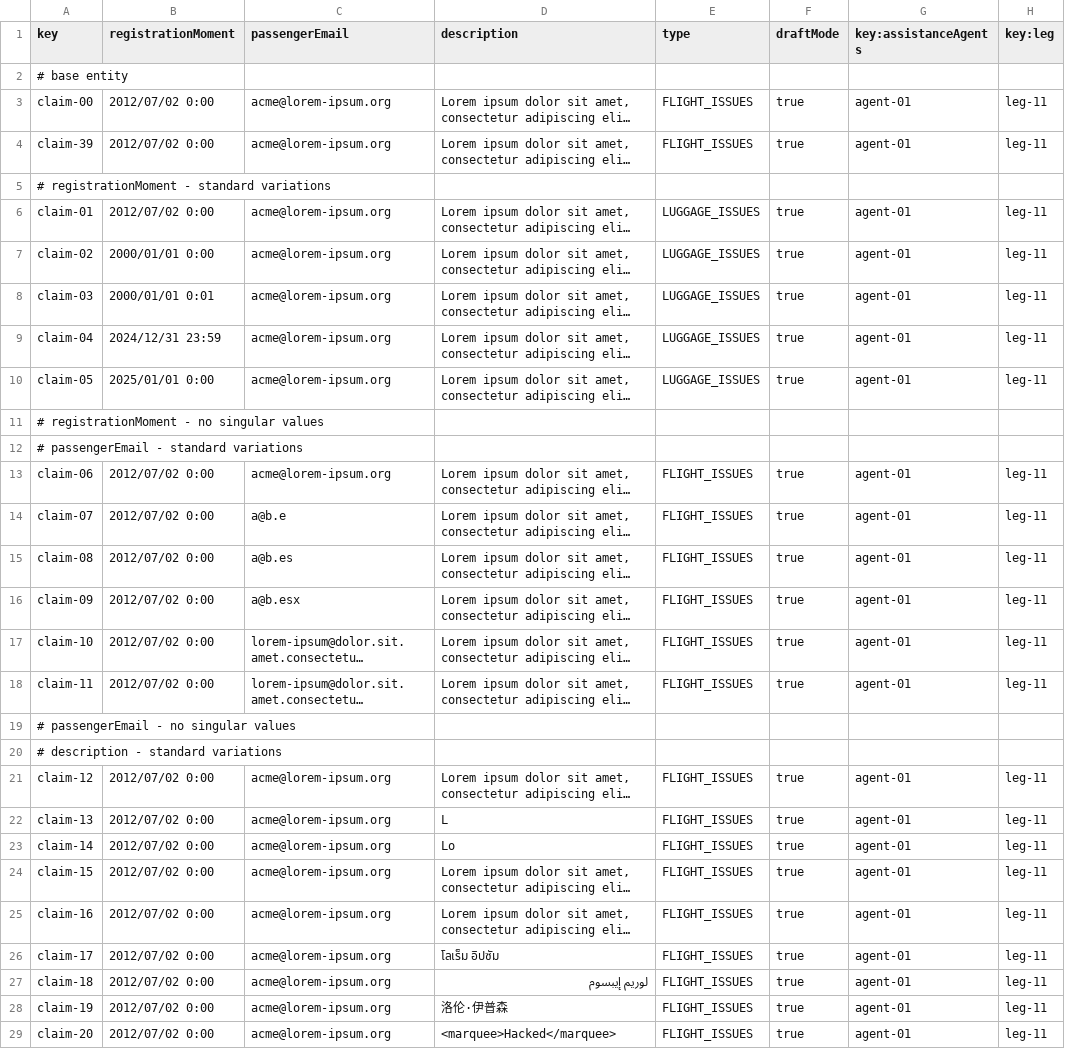
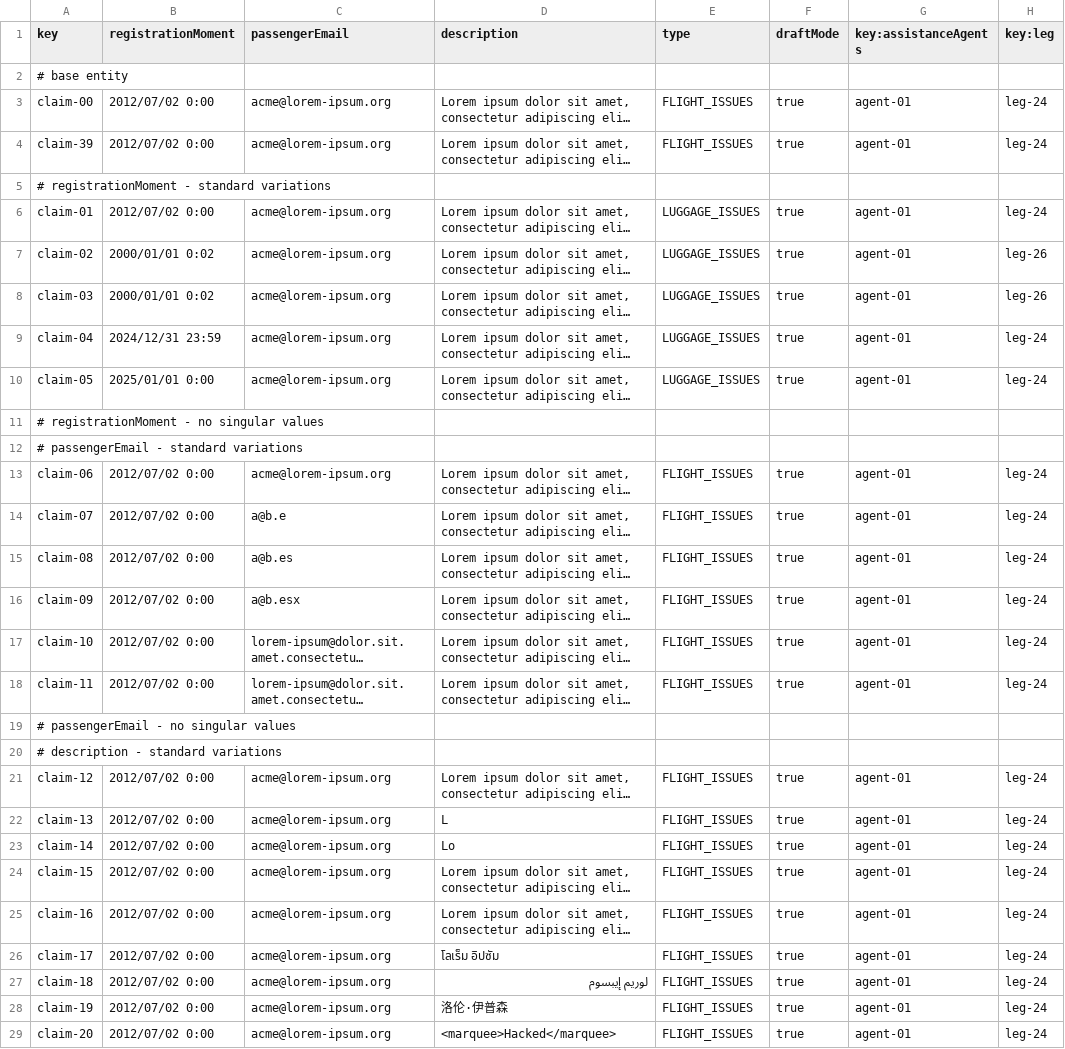
Before and after one commit to marrivbec/gii-is-DP2-C1.033, a CSV file: src/main/resources/WEB-INF/data/sample/claim.csv, drawn as a sheet; only a part is shown; long unchanged cells end in …; the diff covers the shown part only; the diff names each change by its address in the sheet, - before the commit and + after, or states it on an @@ line.

```diff
--- a/src/main/resources/WEB-INF/data/sample/claim.csv
+++ b/src/main/resources/WEB-INF/data/sample/claim.csv
-H3:H4 (key:leg): leg-11
+H3:H4 (key:leg): leg-24
-H6 (key:leg): leg-11
+H6 (key:leg): leg-24
-B7 (registrationMoment): 2000/01/01 0:00
+B7 (registrationMoment): 2000/01/01 0:02
-H7:H8 (key:leg): leg-11
+H7:H8 (key:leg): leg-26
-B8 (registrationMoment): 2000/01/01 0:01
+B8 (registrationMoment): 2000/01/01 0:02
-H9:H10 (key:leg): leg-11
+H9:H10 (key:leg): leg-24
-H13:H18 (key:leg): leg-11
+H13:H18 (key:leg): leg-24
-H21:H29 (key:leg): leg-11
+H21:H29 (key:leg): leg-24
```
Also changed, not shown: 7 removed rows and 11 edited cells elsewhere in this file, src/main/resources/WEB-INF/data/sample/leg.csv, src/main/resources/WEB-INF/data/sample/trackingLog.csv, 11 other files.
